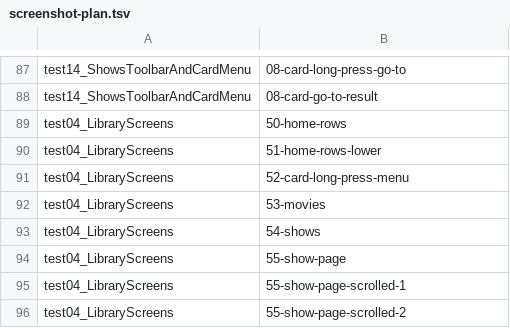
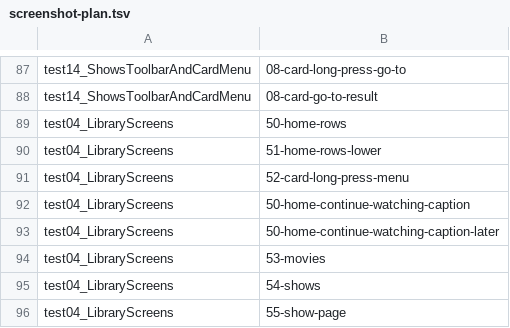
Before and after one commit to liampmcdowell7-rgb/video-player, a TSV file: scripts/screenshot-plan.tsv, drawn as a sheet; only a part is shown, gaps mark what is left out; the shorter side is filled out with more unchanged rows.

```diff
--- a/scripts/screenshot-plan.tsv
+++ b/scripts/screenshot-plan.tsv
@@ -91,2 +91,4 @@ test04_LibraryScreens	51-home-rows-lower
 test04_LibraryScreens	52-card-long-press-menu
+test04_LibraryScreens	50-home-continue-watching-caption
+test04_LibraryScreens	50-home-continue-watching-caption-later
 test04_LibraryScreens	53-movies
```
Also changed, not shown: 5 other files.
